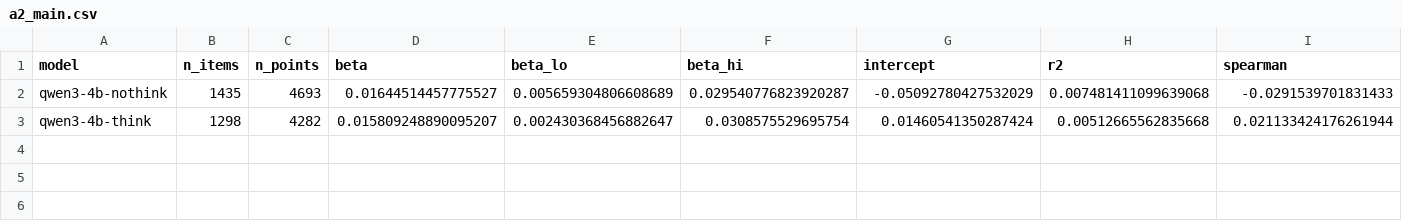
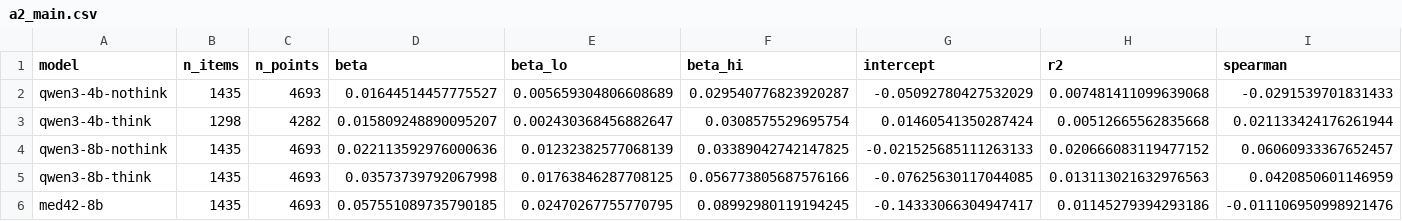
Before and after one commit to GIND123/Probabilistic-Coherence-as-a-Test-of-Clinical-Reasoning-in-Language-Models, a CSV file: reports/tables/a2_main.csv, drawn as a sheet; only a part is shown; rows hold the shown columns only; the diff names each change by its address in the sheet, - before the commit and + after, or states it on an @@ line.

```diff
--- a/reports/tables/a2_main.csv
+++ b/reports/tables/a2_main.csv
+row 4: qwen3-8b-nothink | 1435 | 4693 | 0.022113592976000636 | 0.01232382577068139 | 0.03389042742147825 | -0.021525685111263133 | 0.020666083119477152 | 0.06060933367652457
+row 5: qwen3-8b-think | 1435 | 4693 | 0.03573739792067998 | 0.01763846287708125 | 0.056773805687576166 | -0.07625630117044085 | 0.013113021632976563 | 0.0420850601146959
+row 6: med42-8b | 1435 | 4693 | 0.057551089735790185 | 0.02470267755770795 | 0.08992980119194245 | -0.14333066304947417 | 0.01145279394293186 | -0.011106950998921476
```
Also changed, not shown: reports/tables/a1_k_sweep.csv, reports/tables/a1_main.csv, 17 other files.
